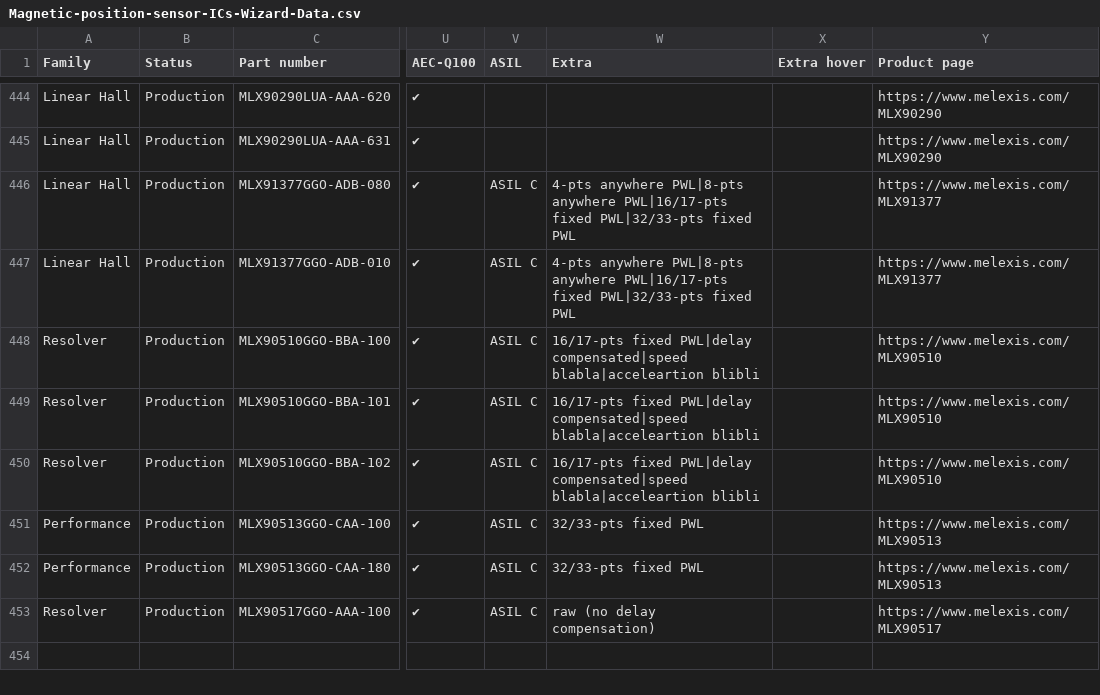
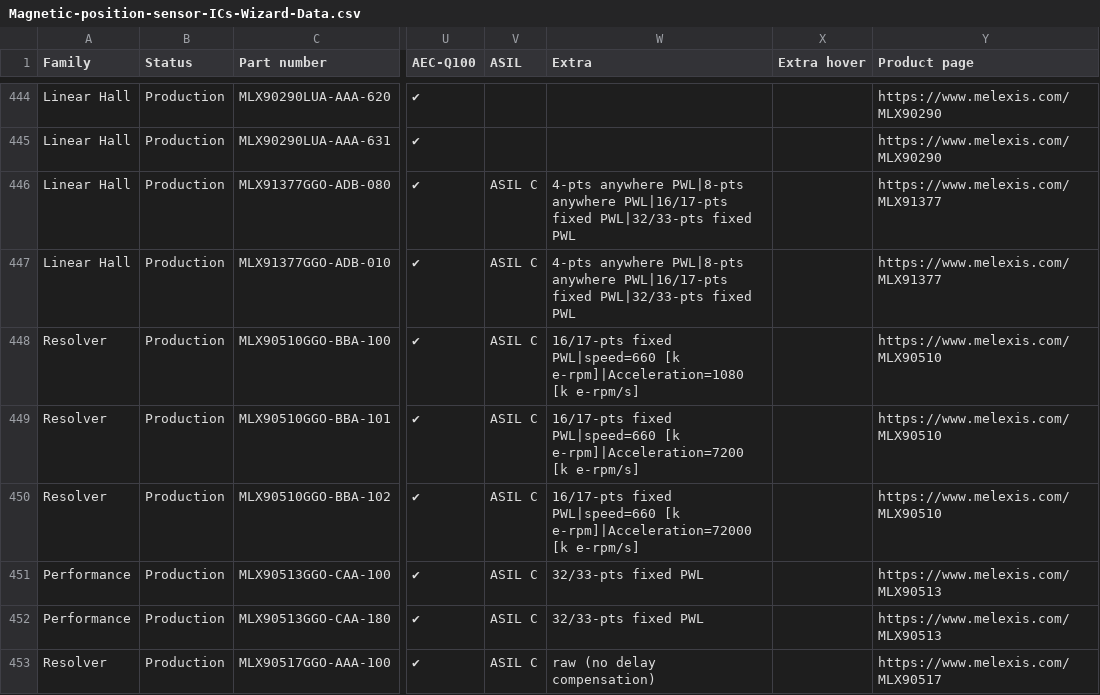
Before and after one commit to MelexisBC/Wizard--Magnetic-Position-Sensor-ICs-Data, a CSV file: Magnetic-position-sensor-ICs-Wizard-Data.csv, drawn as a sheet; only a part is shown, gaps mark what is left out; the diff names each change by its address in the sheet, - before the commit and + after, or states it on an @@ line.

Commit message:
Wizard - Magnetic position sensor ICs - Google sheet updated

```diff
--- a/Magnetic-position-sensor-ICs-Wizard-Data.csv
+++ b/Magnetic-position-sensor-ICs-Wizard-Data.csv
-W448 (Extra): 16/17-pts fixed PWL|delay compensated|speed blabla|acceleartion blibli
+W448 (Extra): 16/17-pts fixed PWL|speed=660 [k e-rpm]|Acceleration=1080 [k e-rpm/s]
-W449 (Extra): 16/17-pts fixed PWL|delay compensated|speed blabla|acceleartion blibli
+W449 (Extra): 16/17-pts fixed PWL|speed=660 [k e-rpm]|Acceleration=7200 [k e-rpm/s]
-W450 (Extra): 16/17-pts fixed PWL|delay compensated|speed blabla|acceleartion blibli
+W450 (Extra): 16/17-pts fixed PWL|speed=660 [k e-rpm]|Acceleration=72000 [k e-rpm/s]
```
